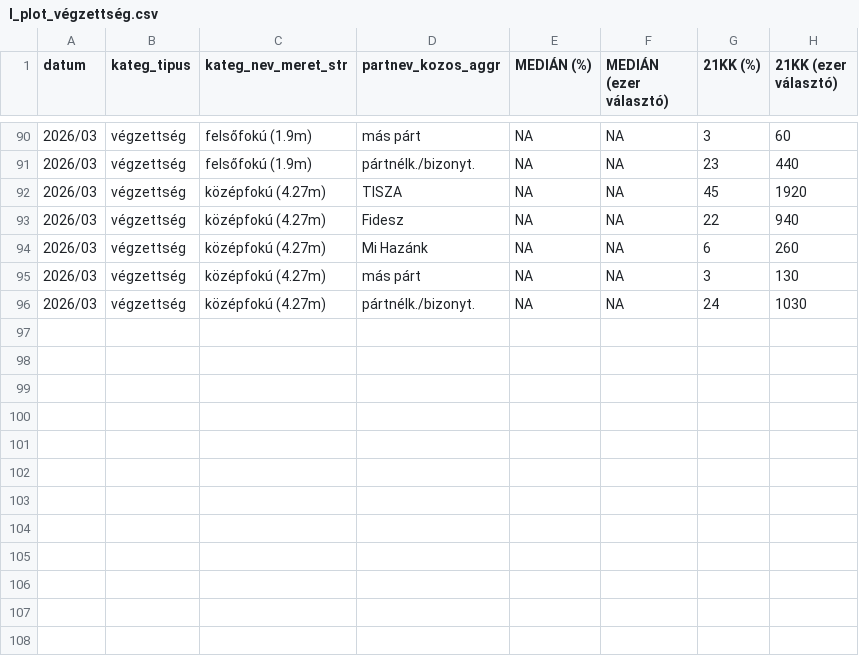
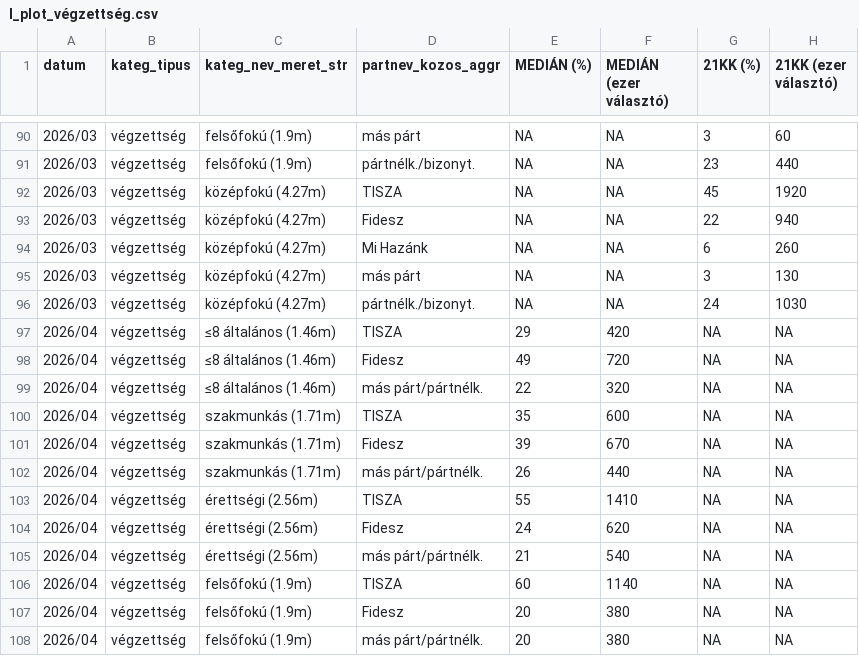
Before and after one commit to mbkoltai/mbkoltai.github.io, a CSV file: images/magyar_val_demogr2025/output/wide_format_bar_charts/l_plot_végzettség.csv, drawn as a sheet; only a part is shown, gaps mark what is left out.

```diff
--- a/images/magyar_val_demogr2025/output/wide_format_bar_charts/l_plot_végzettség.csv
+++ b/images/magyar_val_demogr2025/output/wide_format_bar_charts/l_plot_végzettség.csv
@@ -96 +96,13 @@ datum,kateg_tipus,kateg_nev_meret_str,partnev_kozos_aggr,MEDIÁN (%),MEDIÁN (ez
 2026/03,végzettség,középfokú (4.27m),pártnélk./bizonyt.,NA,NA,24,1030
+2026/04,végzettség,≤8 általános (1.46m),TISZA,29,420,NA,NA
+2026/04,végzettség,≤8 általános (1.46m),Fidesz,49,720,NA,NA
+2026/04,végzettség,≤8 általános (1.46m),más párt/pártnélk.,22,320,NA,NA
+2026/04,végzettség,szakmunkás (1.71m),TISZA,35,600,NA,NA
+2026/04,végzettség,szakmunkás (1.71m),Fidesz,39,670,NA,NA
+2026/04,végzettség,szakmunkás (1.71m),más párt/pártnélk.,26,440,NA,NA
+2026/04,végzettség,érettségi (2.56m),TISZA,55,1410,NA,NA
+2026/04,végzettség,érettségi (2.56m),Fidesz,24,620,NA,NA
+2026/04,végzettség,érettségi (2.56m),más párt/pártnélk.,21,540,NA,NA
+2026/04,végzettség,felsőfokú (1.9m),TISZA,60,1140,NA,NA
+2026/04,végzettség,felsőfokú (1.9m),Fidesz,20,380,NA,NA
+2026/04,végzettség,felsőfokú (1.9m),más párt/pártnélk.,20,380,NA,NA
```
Also changed, not shown: images/magyar_val_demogr2025/output/wide_format_bar_charts/l_plot_ELETKOR.csv, images/magyar_val_demogr2025/output/wide_format_bar_charts/l_plot_településtípus.csv, 40 other files.
